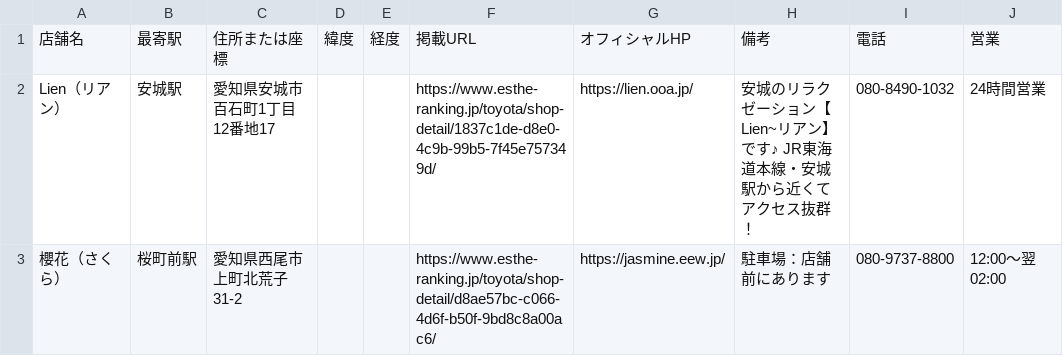
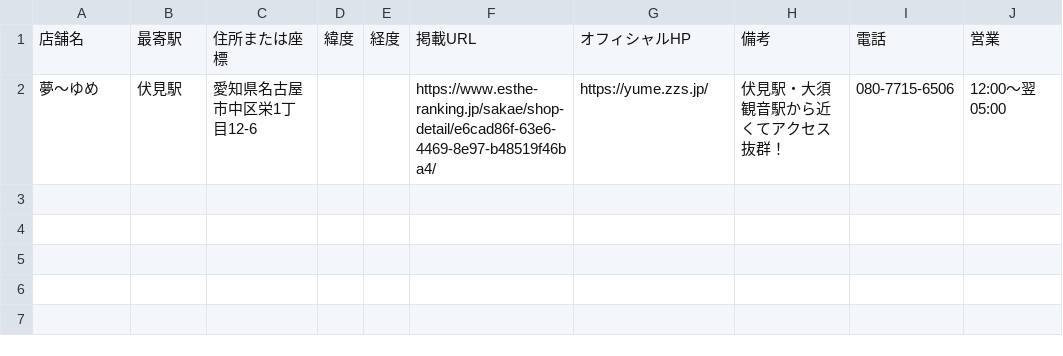
Before and after one commit to tknboon/esthe-viewer, a CSV file: toyota_esthe_legacy_rows.csv, drawn as a sheet; removed rows and columns are numbered as before the commit, all else as after; the diff names each change by its address in the sheet, - before the commit and + after, or states it on an @@ line.

```diff
--- a/toyota_esthe_legacy_rows.csv
+++ b/toyota_esthe_legacy_rows.csv
-row 2: Lien（リアン） | 安城駅 | 愛知県安城市百石町1丁目12番地17 |  |  | https://www.esthe-ranking.jp/toyota/shop-detail/1837c1de-d8e0-4c9b-99b5-7f45e757349d/ | https://lien.ooa.jp/ | 安城のリラクゼーション【Lien~リアン】です♪ JR東海道本線・安城駅から近くてアクセス抜群！ | 080-8490-1032 | 24時間営業
-row 3: 櫻花（さくら） | 桜町前駅 | 愛知県西尾市上町北荒子31-2 |  |  | https://www.esthe-ranking.jp/toyota/shop-detail/d8ae57bc-c066-4d6f-b50f-9bd8c8a00ac6/ | https://jasmine.eew.jp/ | 駐車場：店舗前にあります | 080-9737-8800 | 12:00～翌 02:00
+row 2: 夢～ゆめ | 伏見駅 | 愛知県名古屋市中区栄1丁目12-6 |  |  | https://www.esthe-ranking.jp/sakae/shop-detail/e6cad86f-63e6-4469-8e97-b48519f46ba4/ | https://yume.zzs.jp/ | 伏見駅・大須観音駅から近くてアクセス抜群！ | 080-7715-6506 | 12:00～翌 05:00
```
Also changed, not shown: toyota_esthe_map_points_ja.csv, 6 other files.
